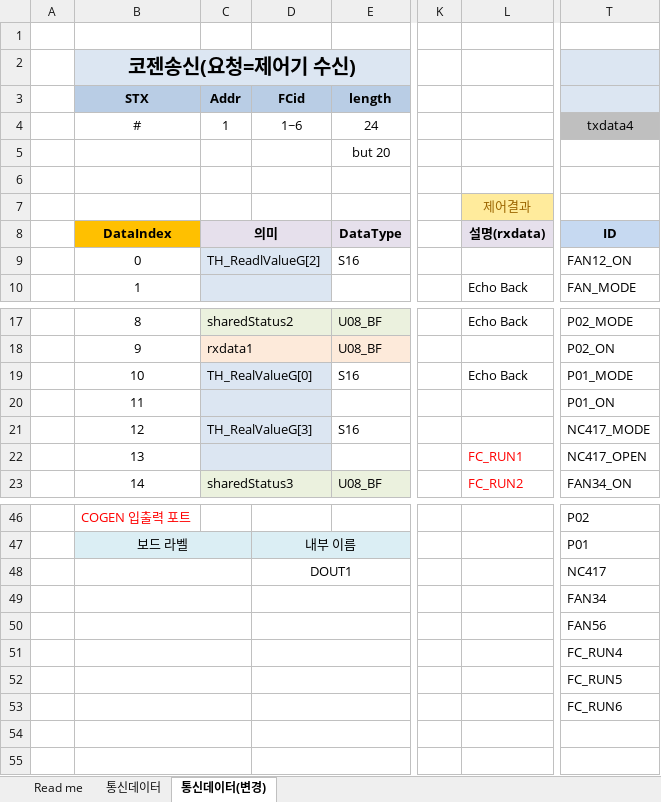
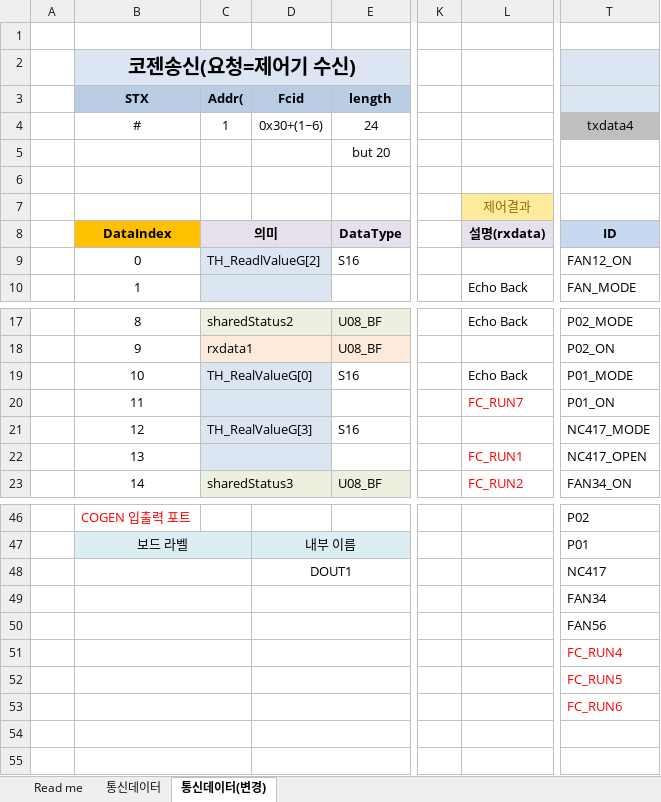
Before and after one commit to guruchun/sim-tools, an Excel workbook: docs/Cogen_Protocol.xlsx, sheet 통신데이터(변경), drawn as a sheet; only a part is shown, gaps mark what is left out; values as stored, in another font and other column widths than the file's, no borders; the diff names each change by its address in the sheet, - before the commit and + after, or states it on an @@ line.

```diff
--- a/docs/Cogen_Protocol.xlsx (sheet 통신데이터(변경))
+++ b/docs/Cogen_Protocol.xlsx (sheet 통신데이터(변경))
-C3: Addr
+C3: Addr(
-D3: FCid
+D3: Fcid
-D4: 1~6
+D4: 0x30+(1~6)
-L20: (empty)
+L20: FC_RUN7
-T51:T53 text colour: black
+T51:T53 text colour: #FF0000
```
Also changed, not shown: 1 other file.
